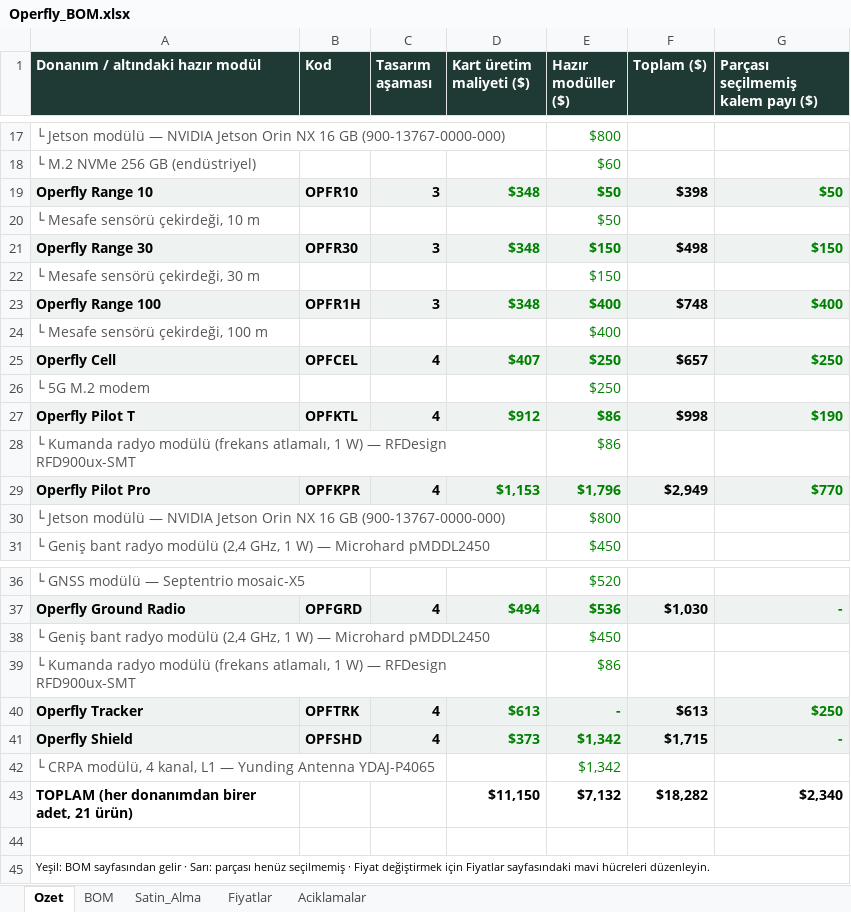
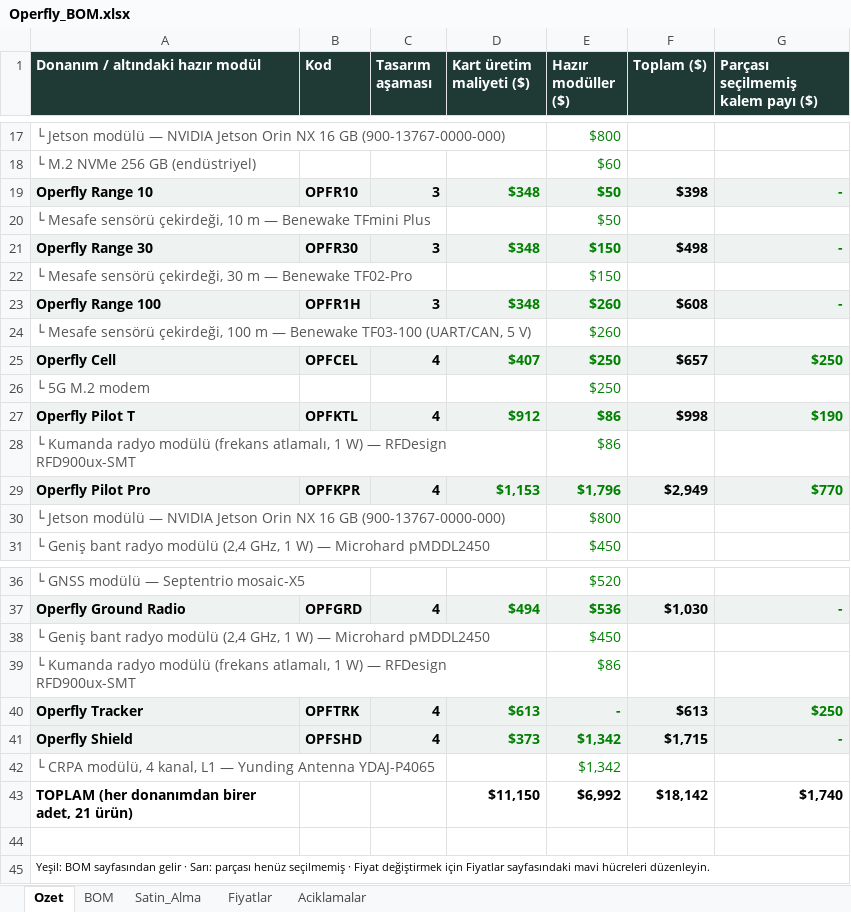
Before and after one commit to goktalay/Operfly, an Excel workbook: 13_DOKUMANTASYON/Operfly_BOM.xlsx, sheet Ozet, drawn as a sheet; only a part is shown, gaps mark what is left out; values as stored, in another font and other column widths than the file's, no borders; removed rows and columns are numbered as before the commit, all else as after; the diff names each change by its address in the sheet, - before the commit and + after, or states it on an @@ line.

```diff
--- a/13_DOKUMANTASYON/Operfly_BOM.xlsx (sheet Ozet)
+++ b/13_DOKUMANTASYON/Operfly_BOM.xlsx (sheet Ozet)
-G19: $50
+G19: -
-A20 (Donanım / altındaki hazır modül): └ Mesafe sensörü çekirdeği, 10 m
+A20 (Donanım / altındaki hazır modül): └ Mesafe sensörü çekirdeği, 10 m — Benewake TFmini Plus
-G21: $150
+G21: -
-A22 (Donanım / altındaki hazır modül): └ Mesafe sensörü çekirdeği, 30 m
+A22 (Donanım / altındaki hazır modül): └ Mesafe sensörü çekirdeği, 30 m — Benewake TF02-Pro
-E23 (Hazır modüller ($)): $400
+E23 (Hazır modüller ($)): $260
-F23 (Toplam ($)): $748
+F23 (Toplam ($)): $608
-G23: $400
+G23: -
-row 24: └ Mesafe sensörü çekirdeği, 100 m |  |  |  | $400
+row 24: └ Mesafe sensörü çekirdeği, 100 m — Benewake TF03-100 (UART/CAN, 5 V) |  |  |  | $260
-E43 (Hazır modüller ($)): $7,132
+E43 (Hazır modüller ($)): $6,992
-F43 (Toplam ($)): $18,282
+F43 (Toplam ($)): $18,142
-G43: $2,340
+G43: $1,740
```
Also changed, not shown: sheet Fiyatlar, sheet Satin_Alma, sheet BOM, 11 other files.
